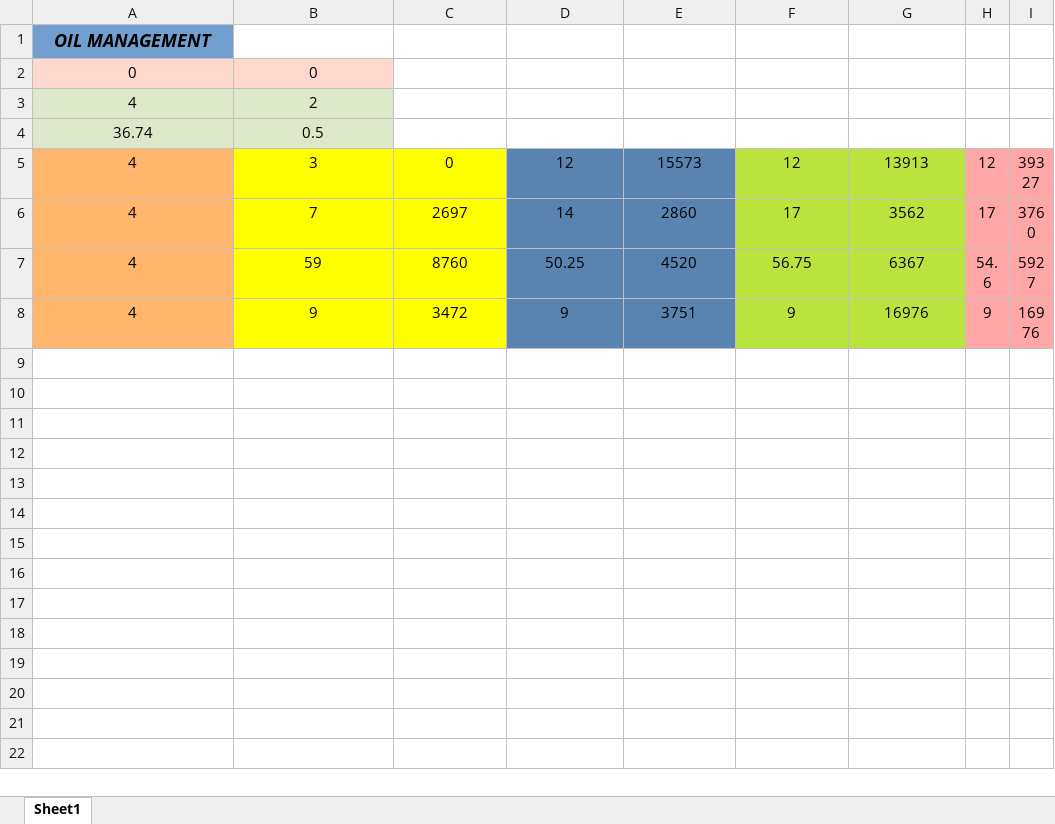
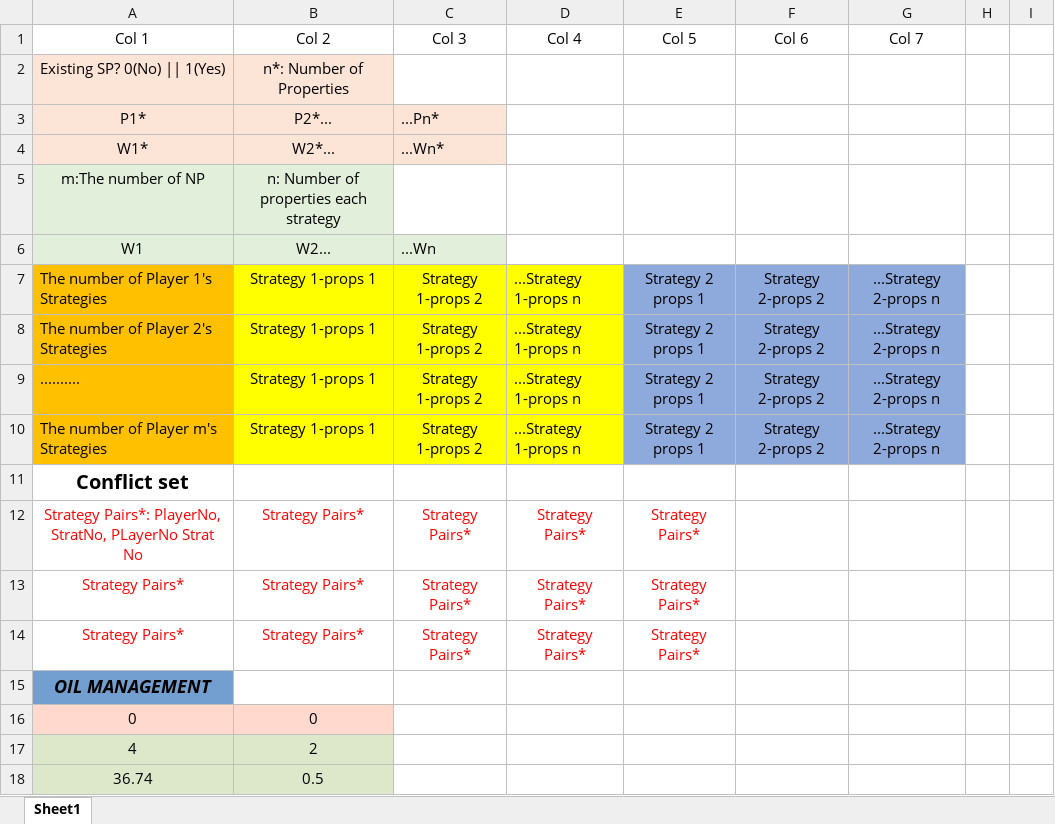
Before and after one commit to tung-dnt/GameTheory, an Excel workbook: input/OilManagement.xlsx, sheet Sheet1, drawn as a sheet; only a part is shown; the shorter side is filled out with more unchanged rows; values as stored, in another font and other column widths than the file's, no borders; the diff names each change by its address in the sheet, - before the commit and + after, or states it on an @@ line.

```diff
--- a/input/OilManagement.xlsx (sheet Sheet1)
+++ b/input/OilManagement.xlsx (sheet Sheet1)
+row 1: Col 1 | Col 2 | Col 3 | Col 4 | Col 5 | Col 6 | Col 7
+row 2: Existing SP? 0(No) || 1(Yes) | n*: Number of Properties
+row 3: P1* | P2*... | ...Pn*
+row 4: W1* | W2*... | ...Wn*
+row 5: m:The number of NP | n: Number of properties each strategy
+row 6: W1 | W2... | ...Wn
+row 7: The number of Player 1's Strategies | Strategy 1-props 1 | Strategy 1-props 2 | ...Strategy 1-props n | Strategy 2 props 1 | Strategy 2-props 2 | ...Strategy 2-props n
+row 8: The number of Player 2's Strategies | Strategy 1-props 1 | Strategy 1-props 2 | ...Strategy 1-props n | Strategy 2 props 1 | Strategy 2-props 2 | ...Strategy 2-props n
+row 9: .......... | Strategy 1-props 1 | Strategy 1-props 2 | ...Strategy 1-props n | Strategy 2 props 1 | Strategy 2-props 2 | ...Strategy 2-props n
+row 10: The number of Player m's Strategies | Strategy 1-props 1 | Strategy 1-props 2 | ...Strategy 1-props n | Strategy 2 props 1 | Strategy 2-props 2 | ...Strategy 2-props n
+row 11: Conflict set
+row 12: Strategy Pairs*: PlayerNo, StratNo, PLayerNo Strat No | Strategy Pairs* | Strategy Pairs* | Strategy Pairs* | Strategy Pairs*
+row 13: Strategy Pairs* | Strategy Pairs* | Strategy Pairs* | Strategy Pairs* | Strategy Pairs*
+row 14: Strategy Pairs* | Strategy Pairs* | Strategy Pairs* | Strategy Pairs* | Strategy Pairs*
```
Also changed, not shown: input/TrafficControl.xlsx, 5 other files.
